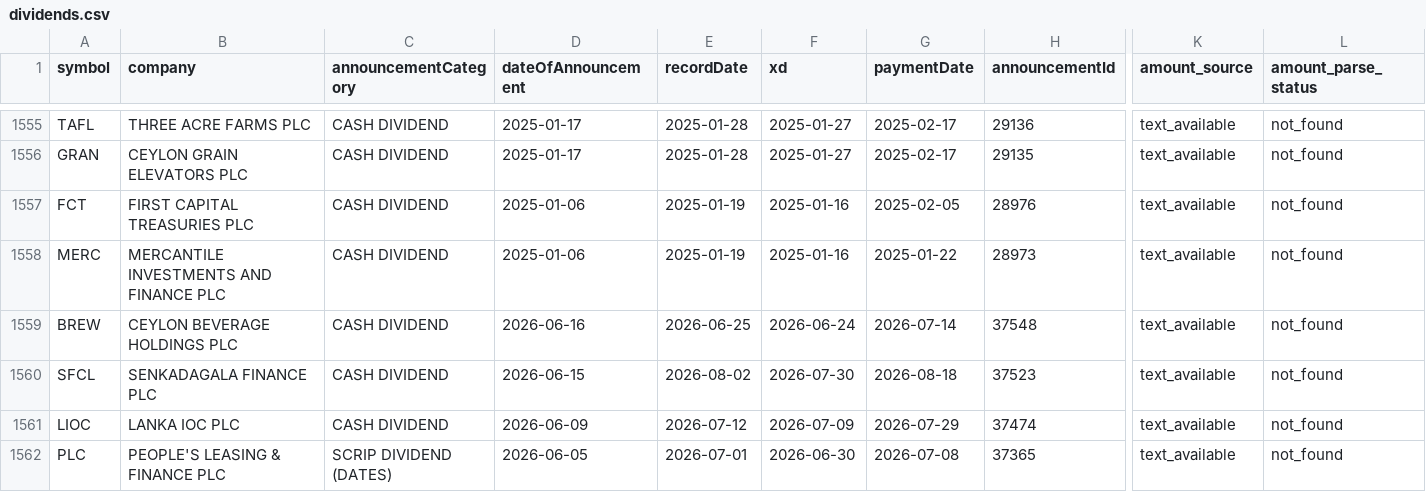
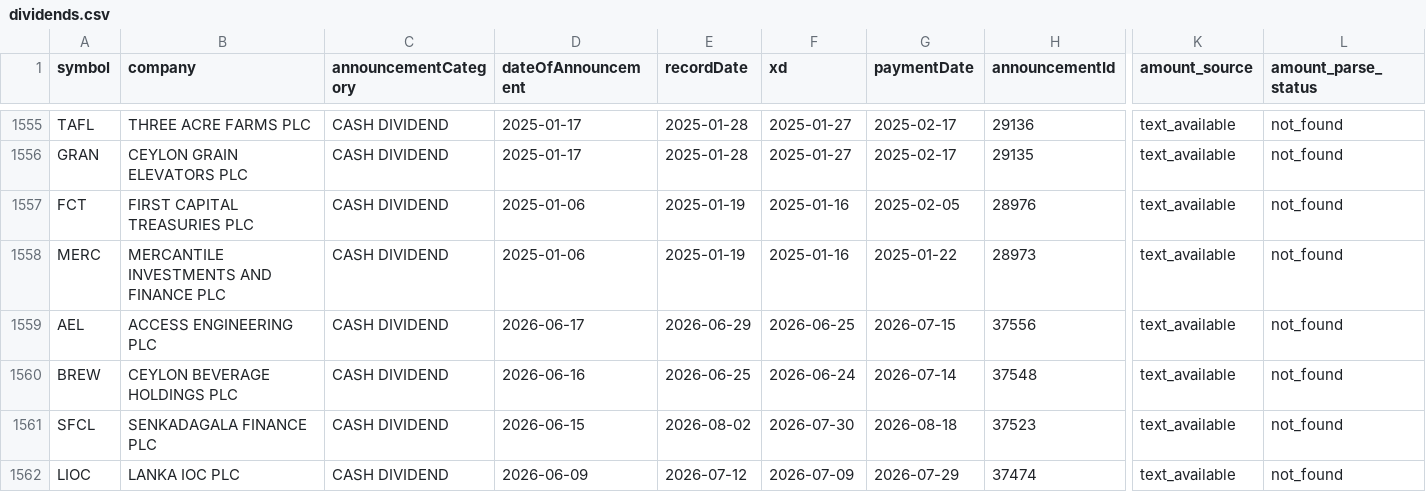
Before and after one commit to nimeshk03/cse_dataset, a CSV file: data/processed/fundamentals/dividends.csv, drawn as a sheet; only a part is shown, gaps mark what is left out; the shorter side is filled out with more unchanged rows; rows hold the shown columns only; the diff names each change by its address in the sheet, - before the commit and + after, or states it on an @@ line.

```diff
--- a/data/processed/fundamentals/dividends.csv
+++ b/data/processed/fundamentals/dividends.csv
+row 1559: AEL | ACCESS ENGINEERING PLC | CASH DIVIDEND | 2026-06-17 | 2026-06-29 | 2026-06-25 | 2026-07-15 | 37556 | text_available | not_found
```
Also changed, not shown: 8 other files.
